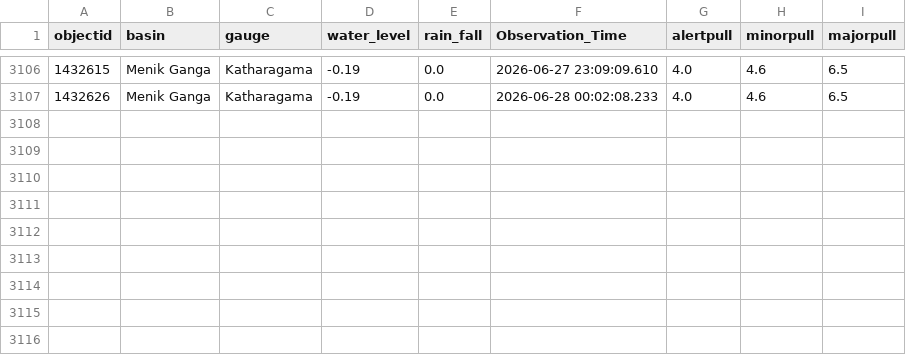
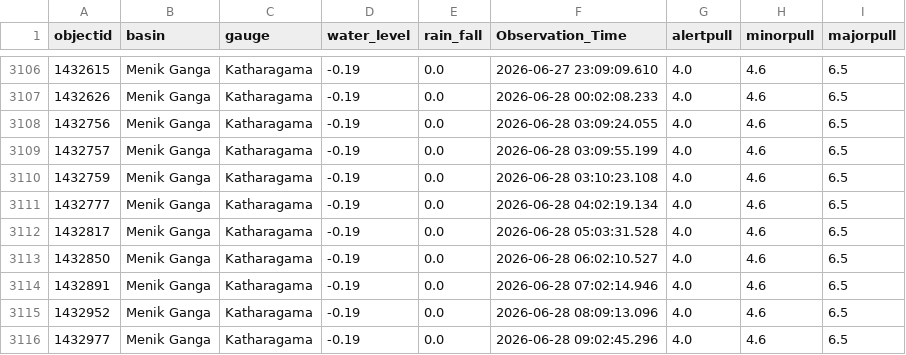
Before and after one commit to hhumal/Irrigation-Dept-Manual-River-Gauge-Readings, a CSV file: Station_Rainfall_CSVs/Katharagama.csv, drawn as a sheet; only a part is shown, gaps mark what is left out.

```diff
--- a/Station_Rainfall_CSVs/Katharagama.csv
+++ b/Station_Rainfall_CSVs/Katharagama.csv
@@ -3107 +3107,10 @@ objectid,basin,gauge,water_level,rain_fall,Observation_Time,alertpull,minorpull,
 1432626,Menik Ganga,Katharagama,-0.19,0.0,2026-06-28 00:02:08.233,4.0,4.6,6.5
+1432756,Menik Ganga,Katharagama,-0.19,0.0,2026-06-28 03:09:24.055,4.0,4.6,6.5
+1432757,Menik Ganga,Katharagama,-0.19,0.0,2026-06-28 03:09:55.199,4.0,4.6,6.5
+1432759,Menik Ganga,Katharagama,-0.19,0.0,2026-06-28 03:10:23.108,4.0,4.6,6.5
+1432777,Menik Ganga,Katharagama,-0.19,0.0,2026-06-28 04:02:19.134,4.0,4.6,6.5
+1432817,Menik Ganga,Katharagama,-0.19,0.0,2026-06-28 05:03:31.528,4.0,4.6,6.5
+1432850,Menik Ganga,Katharagama,-0.19,0.0,2026-06-28 06:02:10.527,4.0,4.6,6.5
+1432891,Menik Ganga,Katharagama,-0.19,0.0,2026-06-28 07:02:14.946,4.0,4.6,6.5
+1432952,Menik Ganga,Katharagama,-0.19,0.0,2026-06-28 08:09:13.096,4.0,4.6,6.5
+1432977,Menik Ganga,Katharagama,-0.19,0.0,2026-06-28 09:02:45.296,4.0,4.6,6.5
```
Also changed, not shown: Station_Rainfall_CSVs/Kalawellawa_(Millakanda).csv, Station_Rainfall_CSVs/Moraketiya.csv, 37 other files.
